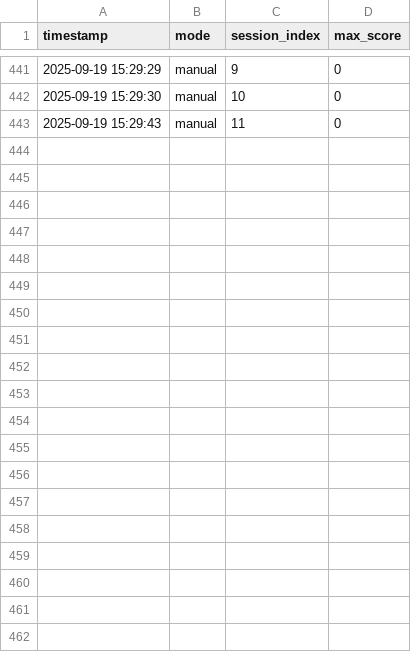
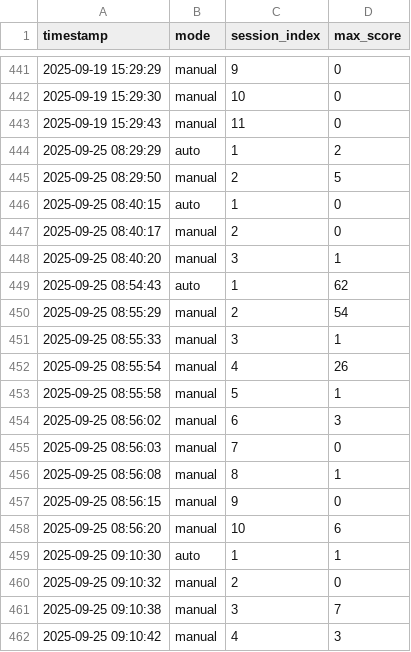
Before and after one commit to Eric-Fuchs/Flappy-Python-BUT3-Class-With-AI, a CSV file: Flappy-Python/sessions_summary.csv, drawn as a sheet; only a part is shown, gaps mark what is left out; the diff covers the shown part only; the diff names each change by its address in the sheet, - before the commit and + after, or states it on an @@ line.

```diff
--- a/Flappy-Python/sessions_summary.csv
+++ b/Flappy-Python/sessions_summary.csv
+row 444: 2025-09-25 08:29:29 | auto | 1 | 2
+row 445: 2025-09-25 08:29:50 | manual | 2 | 5
+row 446: 2025-09-25 08:40:15 | auto | 1 | 0
+row 447: 2025-09-25 08:40:17 | manual | 2 | 0
+row 448: 2025-09-25 08:40:20 | manual | 3 | 1
+row 449: 2025-09-25 08:54:43 | auto | 1 | 62
+row 450: 2025-09-25 08:55:29 | manual | 2 | 54
+row 451: 2025-09-25 08:55:33 | manual | 3 | 1
+row 452: 2025-09-25 08:55:54 | manual | 4 | 26
+row 453: 2025-09-25 08:55:58 | manual | 5 | 1
+row 454: 2025-09-25 08:56:02 | manual | 6 | 3
+row 455: 2025-09-25 08:56:03 | manual | 7 | 0
+row 456: 2025-09-25 08:56:08 | manual | 8 | 1
+row 457: 2025-09-25 08:56:15 | manual | 9 | 0
+row 458: 2025-09-25 08:56:20 | manual | 10 | 6
+row 459: 2025-09-25 09:10:30 | auto | 1 | 1
+row 460: 2025-09-25 09:10:32 | manual | 2 | 0
+row 461: 2025-09-25 09:10:38 | manual | 3 | 7
+row 462: 2025-09-25 09:10:42 | manual | 4 | 3
```
Also changed, not shown: 27 added rows elsewhere in this file, 7 other files.
